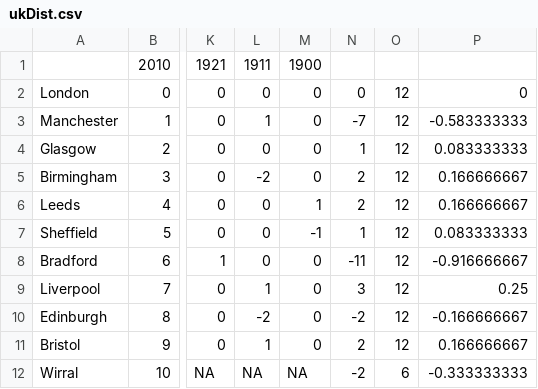
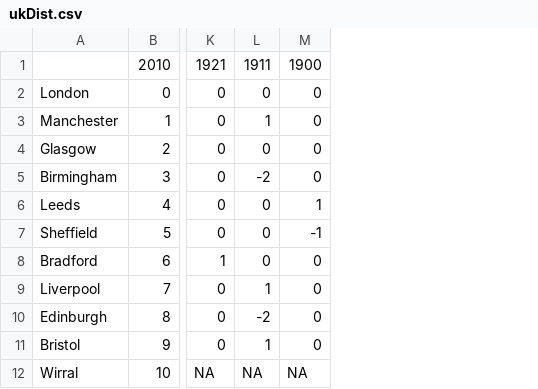
Before and after one commit to rmurcioUCL/RankDiversity, a CSV file: results/ukDist.csv, drawn as a sheet; only a part is shown, gaps mark what is left out; the diff names each change by its address in the sheet, - before the commit and + after, or states it on an @@ line.

Commit message:
new rank and dist files

```diff
--- a/results/ukDist.csv
+++ b/results/ukDist.csv
-column N, rows 2-12: 0 | -7 | 1 | 2 | 2 | 1 | -11 | 3 | -2 | 2 | -2
-column O, rows 2-12: 12 | 12 | 12 | 12 | 12 | 12 | 12 | 12 | 12 | 12 | 6
-column P, rows 2-12: 0 | -0.583333333 | 0.083333333 | 0.166666667 | 0.166666667 | 0.083333333 | -0.916666667 | 0.25 | -0.166666667 | 0.166666667 | -0.333333333
```
Also changed, not shown: results/canadaDist.csv, results/italyRanks.csv, 7 other files.
